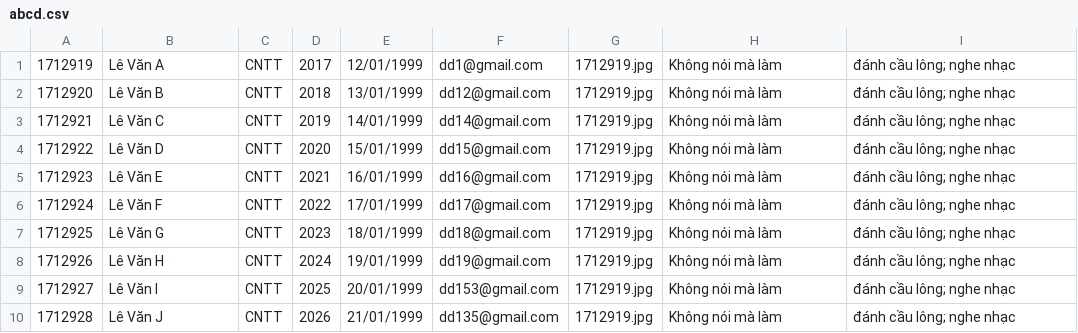
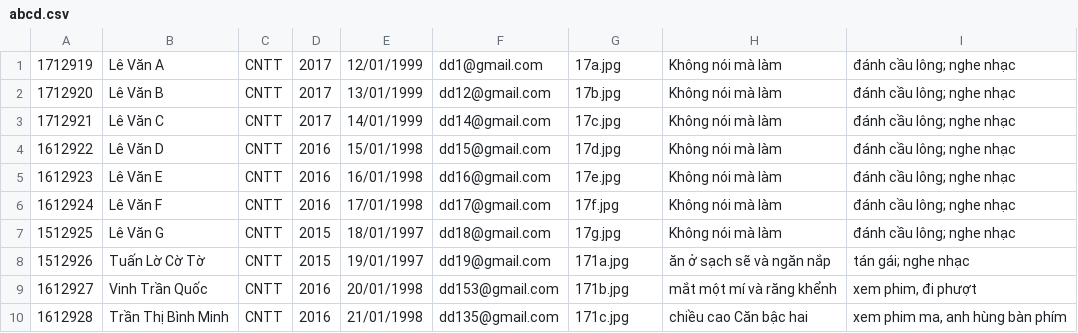
Before and after one commit to vanvu5353/LeVanVu-, a CSV file: 1712919/abcd.csv, drawn as a sheet.

```diff
--- a/1712919/abcd.csv
+++ b/1712919/abcd.csv
@@ -1,10 +1,10 @@
-1712919,Lê Văn A,CNTT,2017,12/01/1999,dd1@gmail.com,1712919.jpg,Không nói mà làm,"đánh cầu lông; nghe nhạc"
-1712920,Lê Văn B,CNTT,2018,13/01/1999,dd12@gmail.com,1712919.jpg,Không nói mà làm,"đánh cầu lông; nghe nhạc"
-1712921,Lê Văn C,CNTT,2019,14/01/1999,dd14@gmail.com,1712919.jpg,Không nói mà làm,"đánh cầu lông; nghe nhạc"
-1712922,Lê Văn D,CNTT,2020,15/01/1999,dd15@gmail.com,1712919.jpg,Không nói mà làm,"đánh cầu lông; nghe nhạc"
-1712923,Lê Văn E,CNTT,2021,16/01/1999,dd16@gmail.com,1712919.jpg,Không nói mà làm,"đánh cầu lông; nghe nhạc"
-1712924,Lê Văn F,CNTT,2022,17/01/1999,dd17@gmail.com,1712919.jpg,Không nói mà làm,"đánh cầu lông; nghe nhạc"
-1712925,Lê Văn G,CNTT,2023,18/01/1999,dd18@gmail.com,1712919.jpg,Không nói mà làm,"đánh cầu lông; nghe nhạc"
-1712926,Lê Văn H,CNTT,2024,19/01/1999,dd19@gmail.com,1712919.jpg,Không nói mà làm,"đánh cầu lông; nghe nhạc"
-1712927,Lê Văn I,CNTT,2025,20/01/1999,dd153@gmail.com,1712919.jpg,Không nói mà làm,"đánh cầu lông; nghe nhạc"
-1712928,Lê Văn J,CNTT,2026,21/01/1999,dd135@gmail.com,1712919.jpg,Không nói mà làm,"đánh cầu lông; nghe nhạc"
+1712919,Lê Văn A,CNTT,2017,12/01/1999,dd1@gmail.com,17a.jpg,Không nói mà làm,"đánh cầu lông; nghe nhạc"
+1712920,Lê Văn B,CNTT,2017,13/01/1999,dd12@gmail.com,17b.jpg,Không nói mà làm,"đánh cầu lông; nghe nhạc"
+1712921,Lê Văn C,CNTT,2017,14/01/1999,dd14@gmail.com,17c.jpg,Không nói mà làm,"đánh cầu lông; nghe nhạc"
+1612922,Lê Văn D,CNTT,2016,15/01/1998,dd15@gmail.com,17d.jpg,Không nói mà làm,"đánh cầu lông; nghe nhạc"
+1612923,Lê Văn E,CNTT,2016,16/01/1998,dd16@gmail.com,17e.jpg,Không nói mà làm,"đánh cầu lông; nghe nhạc"
+1612924,Lê Văn F,CNTT,2016,17/01/1998,dd17@gmail.com,17f.jpg,Không nói mà làm,"đánh cầu lông; nghe nhạc"
+1512925,Lê Văn G,CNTT,2015,18/01/1997,dd18@gmail.com,17g.jpg,Không nói mà làm,"đánh cầu lông; nghe nhạc"
+1512926,Tuấn Lờ Cờ  Tờ,CNTT,2015,19/01/1997,dd19@gmail.com,171a.jpg,ăn ở sạch sẽ và ngăn nắp,"tán gái; nghe nhạc"
+1612927,Vinh Trần Quốc,CNTT,2016,20/01/1998,dd153@gmail.com,171b.jpg,mắt một mí và răng khểnh,"xem phim, đi phượt "
+1612928,Trần Thị Bình Minh,CNTT,2016,21/01/1998,dd135@gmail.com,171c.jpg,chiều cao Căn bậc hai,"xem phim ma, anh hùng bàn phím"
```
Also changed, not shown: 15 other files.
